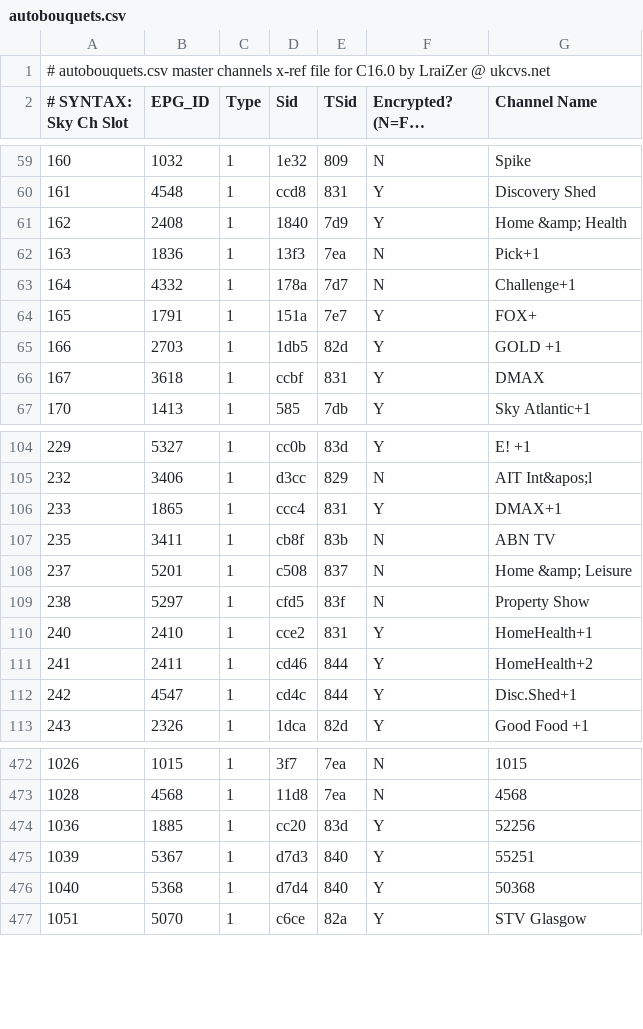
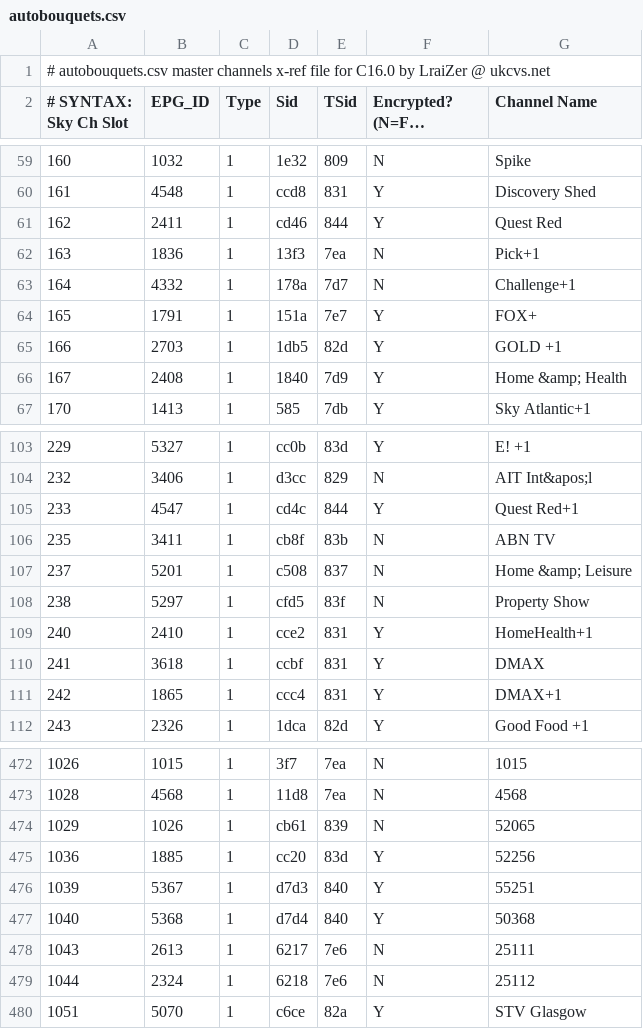
Before and after one commit to UkCvs/commando, a CSV file: cdk/root_dream/var_init/etc/autobouquets.csv, drawn as a sheet; only a part is shown, gaps mark what is left out; long unchanged cells end in …; the diff covers the shown part only.

Commit message:
updated default (London) DM500S support files
for Sly channel changes/adds on Thu 16/March/2017

```diff
--- a/cdk/root_dream/var_init/etc/autobouquets.csv
+++ b/cdk/root_dream/var_init/etc/autobouquets.csv
@@ -60,3 +60,3 @@
 161,4548,1,ccd8,831,Y,"Discovery Shed"
-162,2408,1,1840,7d9,Y,"Home &amp; Health"
+162,2411,1,cd46,844,Y,"Quest Red"
 163,1836,1,13f3,7ea,N,"Pick+1"
@@ -65,3 +65,3 @@
 166,2703,1,1db5,82d,Y,"GOLD +1"
-167,3618,1,ccbf,831,Y,"DMAX"
+167,2408,1,1840,7d9,Y,"Home &amp; Health"
 170,1413,1,585,7db,Y,"Sky Atlantic+1"
@@ -105,3 +104,3 @@
 232,3406,1,d3cc,829,N,"AIT Int&apos;l"
-233,1865,1,ccc4,831,Y,"DMAX+1"
+233,4547,1,cd4c,844,Y,"Quest Red+1"
 235,3411,1,cb8f,83b,N,"ABN TV"
@@ -110,4 +109,4 @@
 240,2410,1,cce2,831,Y,"HomeHealth+1"
-241,2411,1,cd46,844,Y,"HomeHealth+2"
-242,4547,1,cd4c,844,Y,"Disc.Shed+1"
+241,3618,1,ccbf,831,Y,"DMAX"
+242,1865,1,ccc4,831,Y,"DMAX+1"
 243,2326,1,1dca,82d,Y,"Good Food +1"
@@ -473,2 +473,3 @@
 1028,4568,1,11d8,7ea,N,"4568"
+1029,1026,1,cb61,839,N,"52065"
 1036,1885,1,cc20,83d,Y,"52256"
@@ -476,2 +477,4 @@
 1040,5368,1,d7d4,840,Y,"50368"
+1043,2613,1,6217,7e6,N,"25111"
+1044,2324,1,6218,7e6,N,"25112"
 1051,5070,1,c6ce,82a,Y,"STV Glasgow"
```
Also changed, not shown: 1 added row, 1 removed row and 3 edited cells elsewhere in this file, 4 other files.
